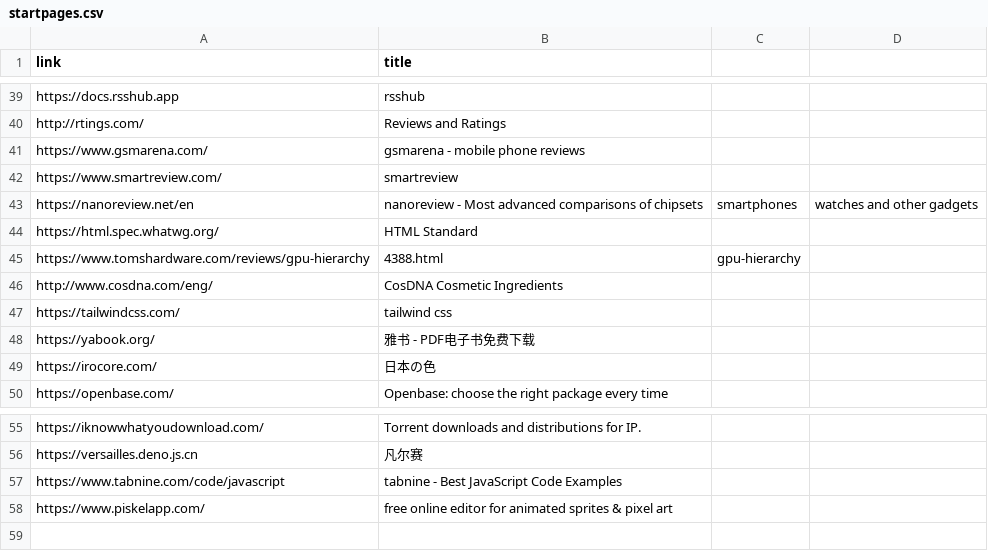
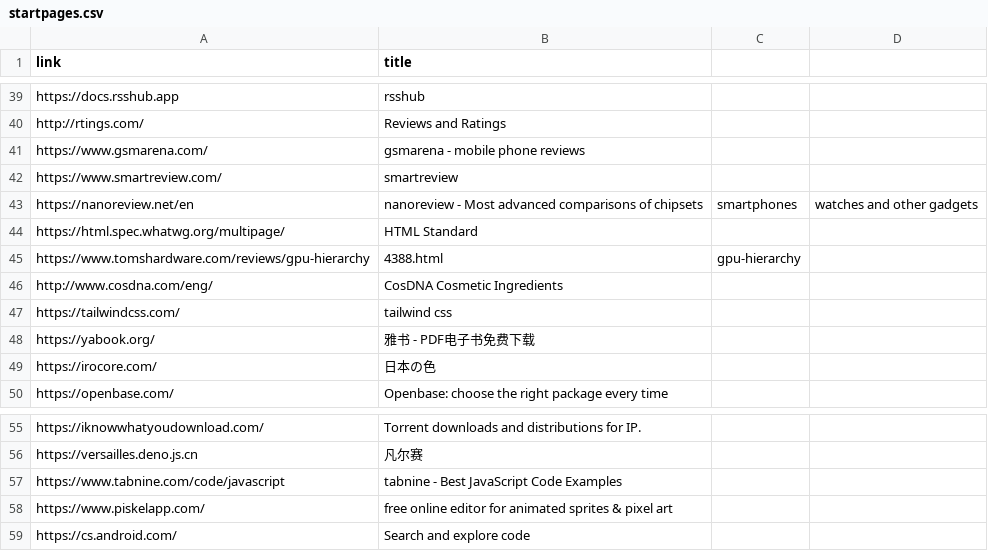
Before and after one commit to 867380699/867380699.github.io, a CSV file: _data/startpages.csv, drawn as a sheet; only a part is shown, gaps mark what is left out.

Commit message:
new

```diff
--- a/_data/startpages.csv
+++ b/_data/startpages.csv
@@ -43,3 +43,3 @@ https://www.smartreview.com/, smartreview
 https://nanoreview.net/en, nanoreview - Most advanced comparisons of chipsets, smartphones, watches and other gadgets
-https://html.spec.whatwg.org/, HTML Standard
+https://html.spec.whatwg.org/multipage/, HTML Standard
 https://www.tomshardware.com/reviews/gpu-hierarchy,4388.html, gpu-hierarchy
@@ -58 +58,2 @@ https://www.tabnine.com/code/javascript, tabnine - Best JavaScript Code Examples
 https://www.piskelapp.com/, free online editor for animated sprites & pixel art
+https://cs.android.com/, Search and explore code
```
